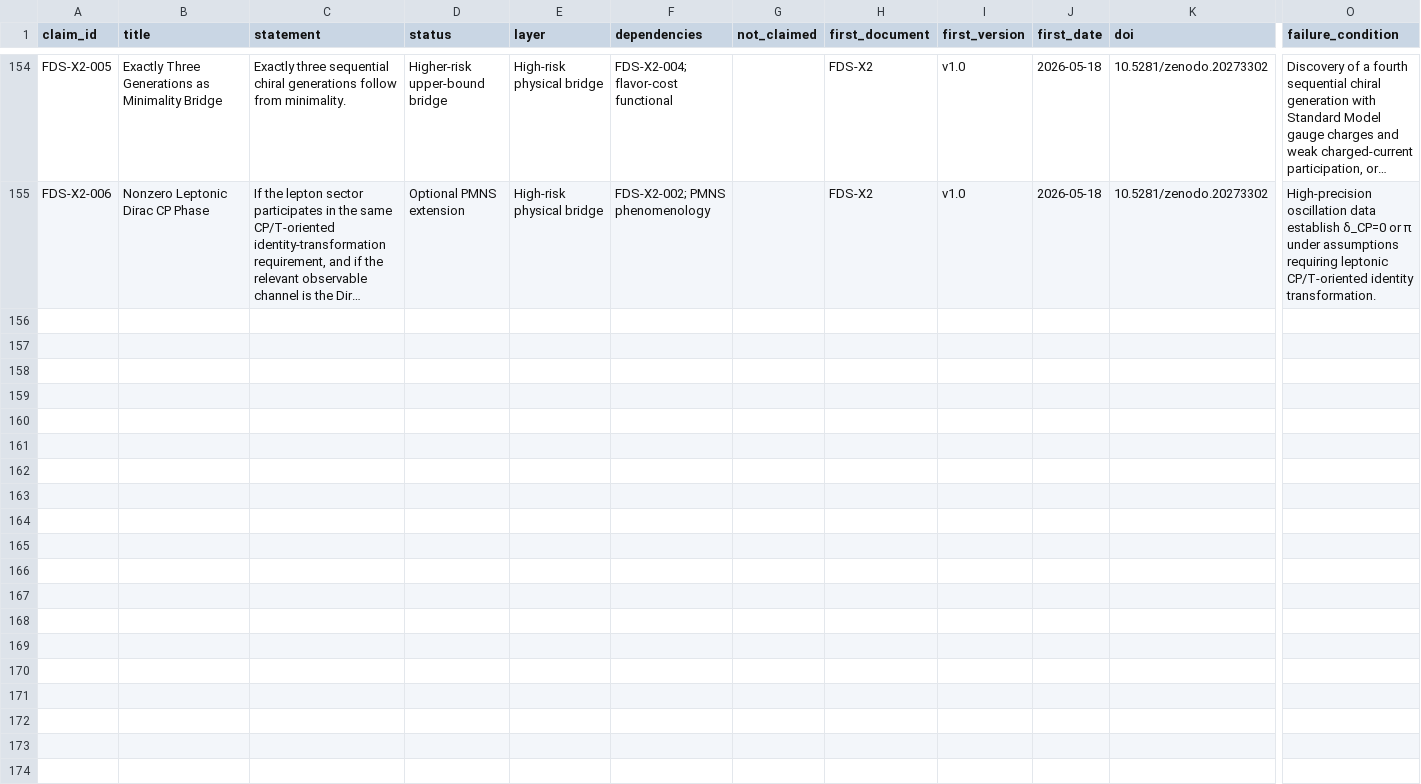
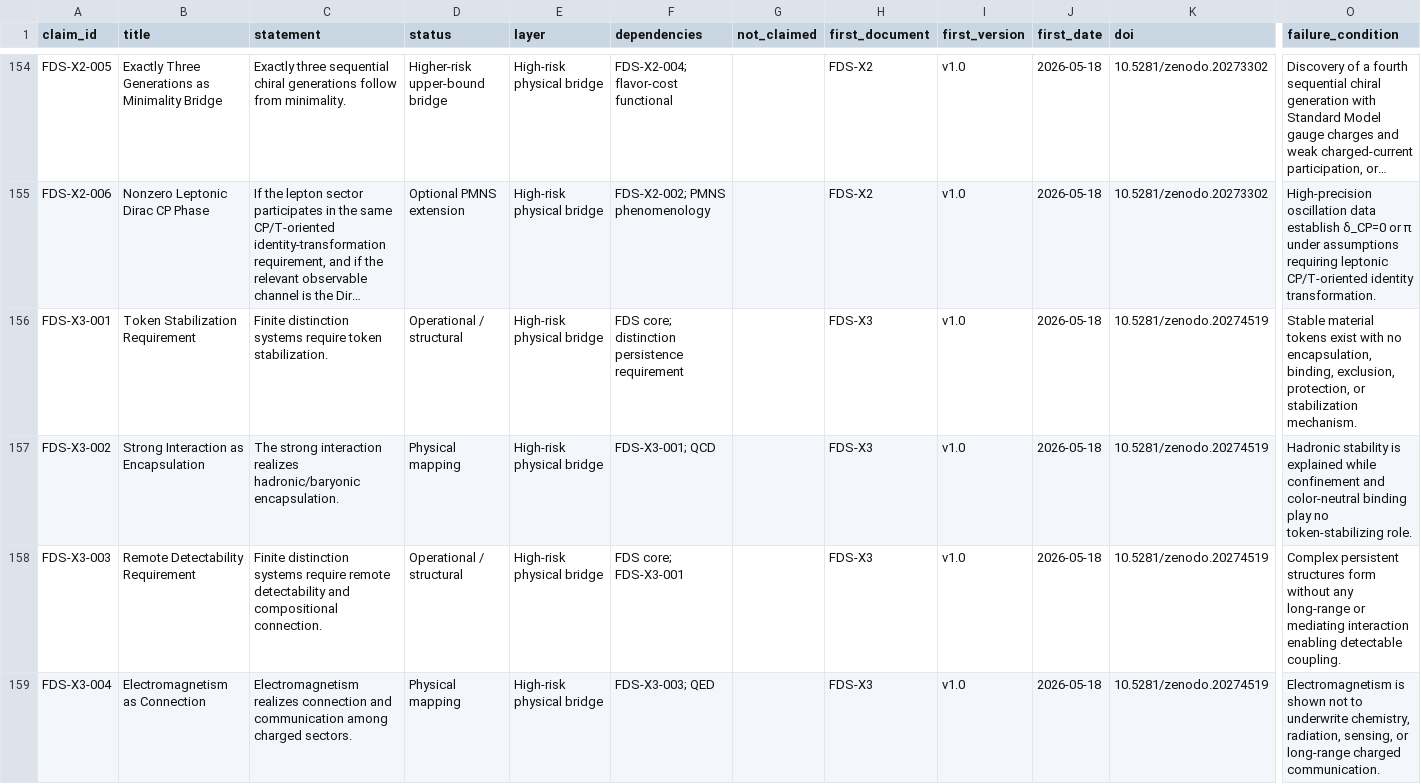
Before and after one commit to yiningwu-research/Distinction-Theory, a CSV file: claims/claims.csv, drawn as a sheet; only a part is shown, gaps mark what is left out; long unchanged cells end in …; rows hold the shown columns only; the diff covers the shown part only; the diff names each change by its address in the sheet, - before the commit and + after, or states it on an @@ line.

Commit message:
feat: add FDS-X3 v1.0 release
- models/fds_x3/: simulation code, figures, README
- papers/FDS-X3/: release PDF
- PAPER_MAP.md: X3 status changed from planned to Released
- CLAIM_STATUS.md: added X3 row
- TIMESTAMPS.md: X3 row with DOI and fds-x3-v1.0 tag
- CLAIM_LEDGER.md: X3 section with 8 claims
- VERSION_HISTORY.md: X3 release entry
- CITATION.cff: X3 DOI added
- README.md: Key Documents updated
- claims.yaml + claims.csv: X3 claims added

```diff
--- a/claims/claims.csv
+++ b/claims/claims.csv
+row 156: FDS-X3-001 | Token Stabilization Requirement | Finite distinction systems require token stabilization. | Operational / structural | High-risk physical bridge | FDS core; distinction persistence requirement |  | FDS-X3 | v1.0 | 2026-05-18 | 10.5281/zenodo.20274519 | Stable material tokens exist with no encapsulation, binding, exclusion, protection, or stabilization mechanism.
+row 157: FDS-X3-002 | Strong Interaction as Encapsulation | The strong interaction realizes hadronic/baryonic encapsulation. | Physical mapping | High-risk physical bridge | FDS-X3-001; QCD |  | FDS-X3 | v1.0 | 2026-05-18 | 10.5281/zenodo.20274519 | Hadronic stability is explained while confinement and color-neutral binding play no token-stabilizing role.
+row 158: FDS-X3-003 | Remote Detectability Requirement | Finite distinction systems require remote detectability and compositional connection. | Operational / structural | High-risk physical bridge | FDS core; FDS-X3-001 |  | FDS-X3 | v1.0 | 2026-05-18 | 10.5281/zenodo.20274519 | Complex persistent structures form without any long-range or mediating interaction enabling detectable coupling.
+row 159: FDS-X3-004 | Electromagnetism as Connection | Electromagnetism realizes connection and communication among charged sectors. | Physical mapping | High-risk physical bridge | FDS-X3-003; QED |  | FDS-X3 | v1.0 | 2026-05-18 | 10.5281/zenodo.20274519 | Electromagnetism is shown not to underwrite chemistry, radiation, sensing, or long-range charged communication.
```
Also changed, not shown: 4 added rows elsewhere in this file, 25 other files.
